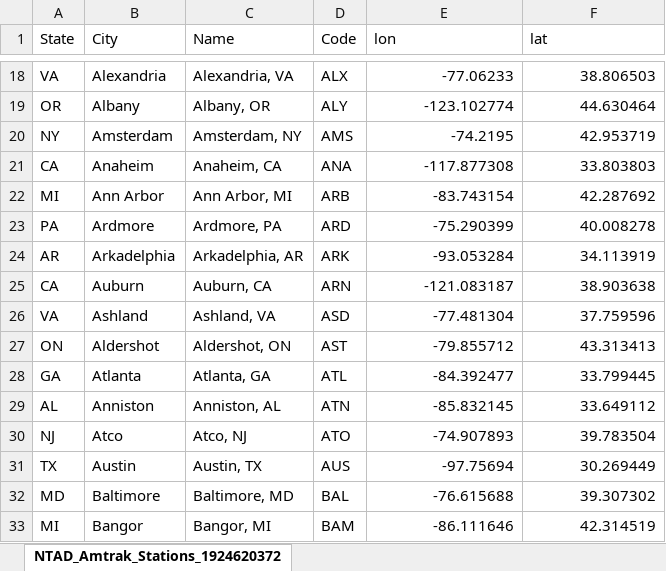
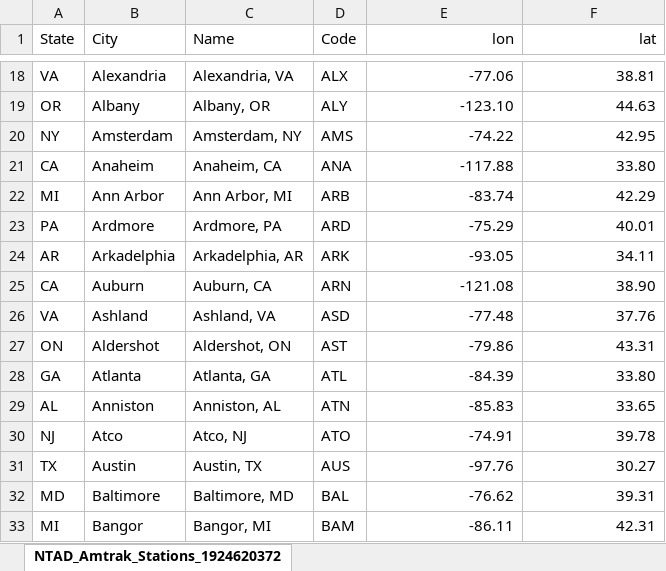
Before and after one commit to ar-sht/amtrak, an Excel workbook: station-data.xlsx, sheet NTAD_Amtrak_Stations_1924620372, drawn as a sheet; only a part is shown, gaps mark what is left out; values as stored, in another font and other column widths than the file's, no borders; the diff covers the shown part only; the diff names each change by its address in the sheet, - before the commit and + after, or states it on an @@ line.

```diff
--- a/station-data.xlsx (sheet NTAD_Amtrak_Stations_1924620372)
+++ b/station-data.xlsx (sheet NTAD_Amtrak_Stations_1924620372)
-E1:F1 alignment: left
+E1:F1 alignment: right
-E18 (lon): -77.06233
+E18 (lon): -77.06
-F18 (lat): 38.806503
+F18 (lat): 38.81
-E19 (lon): -123.102774
+E19 (lon): -123.10
-F19 (lat): 44.630464
+F19 (lat): 44.63
-E20 (lon): -74.2195
+E20 (lon): -74.22
-F20 (lat): 42.953719
+F20 (lat): 42.95
-E21 (lon): -117.877308
+E21 (lon): -117.88
-F21 (lat): 33.803803
+F21 (lat): 33.80
-E22 (lon): -83.743154
+E22 (lon): -83.74
-F22 (lat): 42.287692
+F22 (lat): 42.29
-E23 (lon): -75.290399
+E23 (lon): -75.29
-F23 (lat): 40.008278
+F23 (lat): 40.01
-E24 (lon): -93.053284
+E24 (lon): -93.05
-F24 (lat): 34.113919
+F24 (lat): 34.11
-E25 (lon): -121.083187
+E25 (lon): -121.08
-F25 (lat): 38.903638
+F25 (lat): 38.90
-E26 (lon): -77.481304
+E26 (lon): -77.48
-F26 (lat): 37.759596
+F26 (lat): 37.76
-E27 (lon): -79.855712
+E27 (lon): -79.86
-F27 (lat): 43.313413
+F27 (lat): 43.31
-E28 (lon): -84.392477
+E28 (lon): -84.39
-F28 (lat): 33.799445
+F28 (lat): 33.80
-E29 (lon): -85.832145
+E29 (lon): -85.83
-F29 (lat): 33.649112
+F29 (lat): 33.65
-E30 (lon): -74.907893
+E30 (lon): -74.91
-F30 (lat): 39.783504
+F30 (lat): 39.78
-E31 (lon): -97.75694
+E31 (lon): -97.76
-F31 (lat): 30.269449
+F31 (lat): 30.27
-E32 (lon): -76.615688
+E32 (lon): -76.62
-F32 (lat): 39.307302
+F32 (lat): 39.31
-E33 (lon): -86.111646
+E33 (lon): -86.11
-F33 (lat): 42.314519
+F33 (lat): 42.31
```
Also changed, not shown: 1091 edited cells elsewhere in this sheet, 22 other files.
